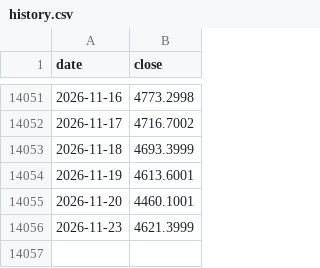
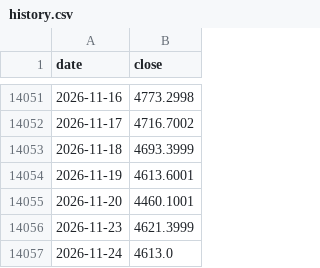
Before and after one commit to pneuberger/my-portfolio-one-monitor, a CSV file: data/history.csv, drawn as a sheet; only a part is shown, gaps mark what is left out; the diff names each change by its address in the sheet, - before the commit and + after, or states it on an @@ line.

```diff
--- a/data/history.csv
+++ b/data/history.csv
+row 14057: 2026-11-24 | 4613.0
```
Also changed, not shown: 3 other files.
